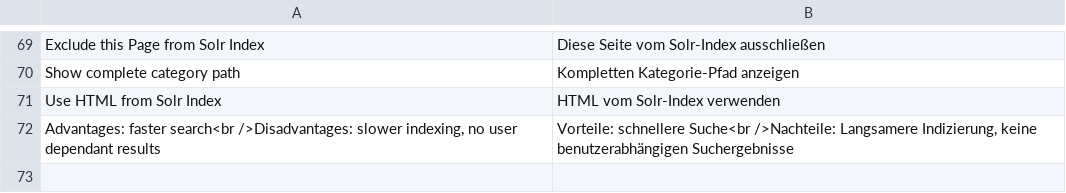
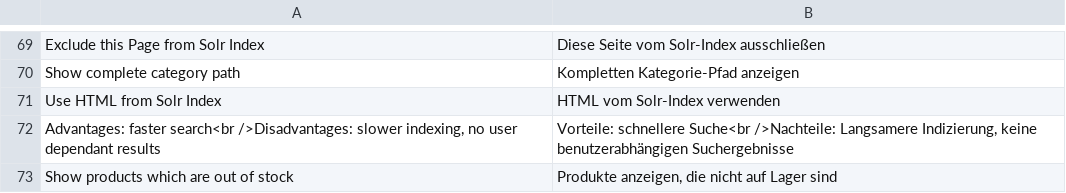
Before and after one commit to integer-net/solr-magento1-pro, a CSV file: src/app/locale/de_DE/IntegerNet_SolrPro.csv, drawn as a sheet; only a part is shown, gaps mark what is left out; the diff names each change by its address in the sheet, - before the commit and + after, or states it on an @@ line.

Commit message:
6505 Show products which are out of stock depending on the configuration for search results and autosuggest results

```diff
--- a/src/app/locale/de_DE/IntegerNet_SolrPro.csv
+++ b/src/app/locale/de_DE/IntegerNet_SolrPro.csv
+row 73: Show products which are out of stock | Produkte anzeigen, die nicht auf Lager sind
```
Also changed, not shown: 3 other files.
